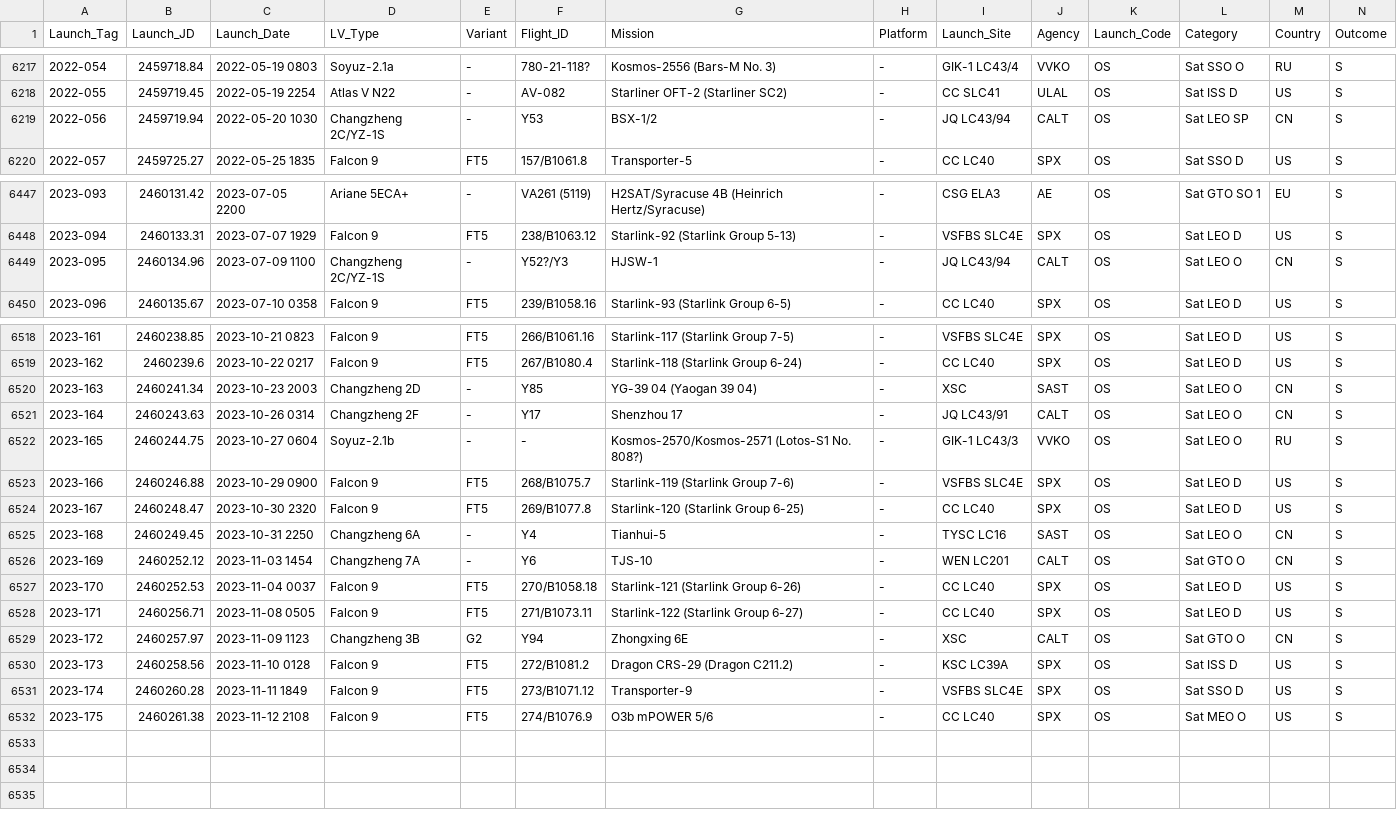
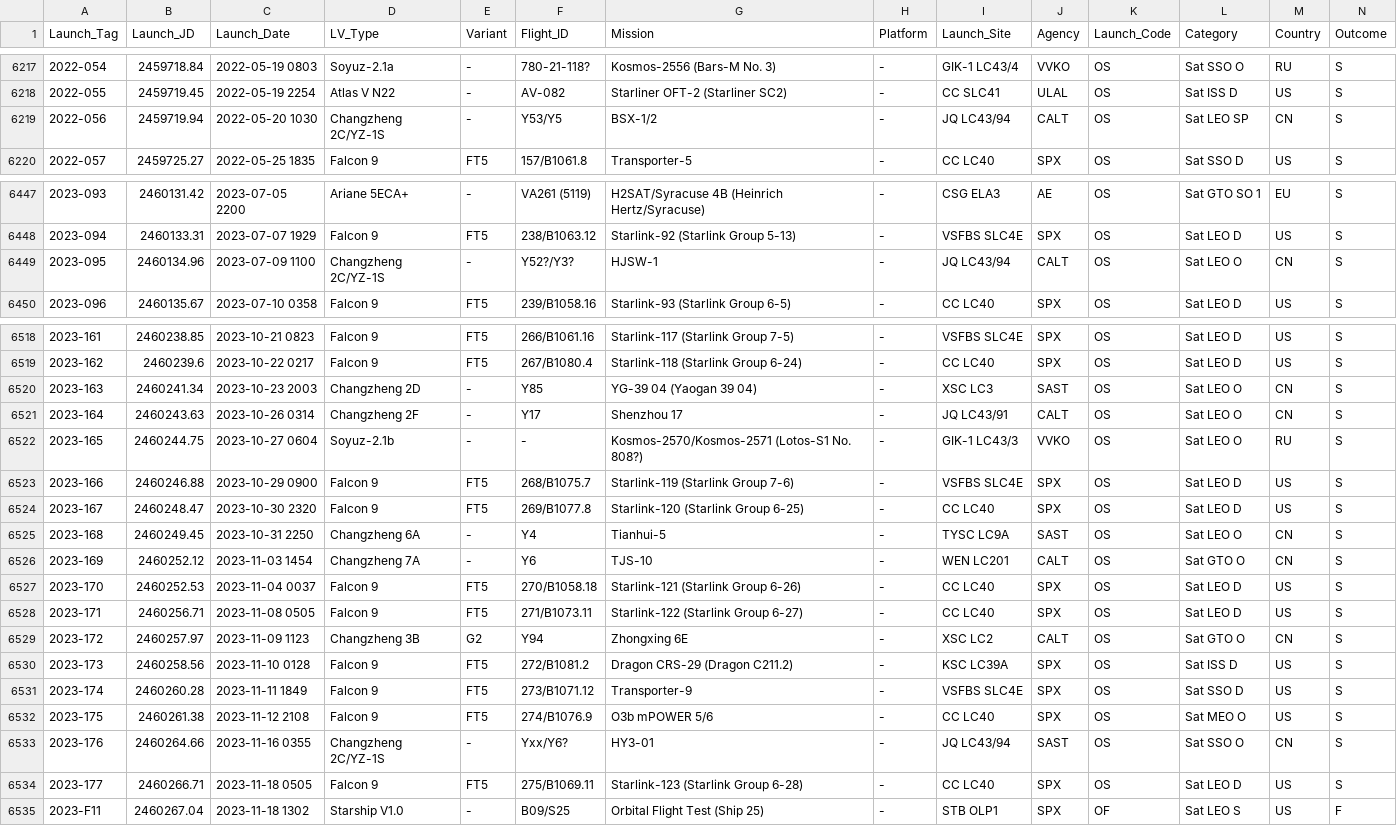
Before and after one commit to ctanas/parsec-elisp, a CSV file: content-org/data.csv, drawn as a sheet; only a part is shown, gaps mark what is left out.

```diff
--- a/content-org/data.csv
+++ b/content-org/data.csv
@@ -6218,3 +6218,3 @@ Launch_Tag;Launch_JD;Launch_Date;LV_Type;Variant;Flight_ID;Mission;Platform;Laun
 2022-055 ;2459719.45;2022-05-19 2254;Atlas V N22;-;AV-082;Starliner OFT-2 (Starliner SC2);-;CC SLC41;ULAL;OS;Sat ISS D;US;S
-2022-056 ;2459719.94;2022-05-20 1030;Changzheng 2C/YZ-1S;-;Y53;BSX-1/2;-;JQ LC43/94;CALT;OS;Sat LEO SP;CN;S
+2022-056 ;2459719.94;2022-05-20 1030;Changzheng 2C/YZ-1S;-;Y53/Y5;BSX-1/2;-;JQ LC43/94;CALT;OS;Sat LEO SP;CN;S
 2022-057 ;2459725.27;2022-05-25 1835;Falcon 9;FT5;157/B1061.8;Transporter-5;-;CC LC40;SPX;OS;Sat SSO D;US;S
@@ -6448,3 +6448,3 @@ Launch_Tag;Launch_JD;Launch_Date;LV_Type;Variant;Flight_ID;Mission;Platform;Laun
 2023-094 ;2460133.31;2023-07-07 1929;Falcon 9;FT5;238/B1063.12;Starlink-92 (Starlink Group 5-13);-;VSFBS SLC4E;SPX;OS;Sat LEO D;US;S
-2023-095 ;2460134.96;2023-07-09 1100;Changzheng 2C/YZ-1S;-;Y52?/Y3;HJSW-1;-;JQ LC43/94;CALT;OS;Sat LEO O;CN;S
+2023-095 ;2460134.96;2023-07-09 1100;Changzheng 2C/YZ-1S;-;Y52?/Y3?;HJSW-1;-;JQ LC43/94;CALT;OS;Sat LEO O;CN;S
 2023-096 ;2460135.67;2023-07-10 0358;Falcon 9;FT5;239/B1058.16;Starlink-93 (Starlink Group 6-5);-;CC LC40;SPX;OS;Sat LEO D;US;S
@@ -6519,3 +6519,3 @@ Launch_Tag;Launch_JD;Launch_Date;LV_Type;Variant;Flight_ID;Mission;Platform;Laun
 2023-162 ;2460239.6;2023-10-22 0217;Falcon 9;FT5;267/B1080.4;Starlink-118 (Starlink Group 6-24);-;CC LC40;SPX;OS;Sat LEO D;US;S
-2023-163 ;2460241.34;2023-10-23 2003;Changzheng 2D;-;Y85;YG-39 04 (Yaogan 39 04);-;XSC;SAST;OS;Sat LEO O;CN;S
+2023-163 ;2460241.34;2023-10-23 2003;Changzheng 2D;-;Y85;YG-39 04 (Yaogan 39 04);-;XSC LC3;SAST;OS;Sat LEO O;CN;S
 2023-164 ;2460243.63;2023-10-26 0314;Changzheng 2F;-;Y17;Shenzhou 17;-;JQ LC43/91;CALT;OS;Sat LEO O;CN;S
@@ -6524,3 +6524,3 @@ Launch_Tag;Launch_JD;Launch_Date;LV_Type;Variant;Flight_ID;Mission;Platform;Laun
 2023-167 ;2460248.47;2023-10-30 2320;Falcon 9;FT5;269/B1077.8;Starlink-120 (Starlink Group 6-25);-;CC LC40;SPX;OS;Sat LEO D;US;S
-2023-168 ;2460249.45;2023-10-31 2250;Changzheng 6A;-;Y4;Tianhui-5;-;TYSC LC16;SAST;OS;Sat LEO O;CN;S
+2023-168 ;2460249.45;2023-10-31 2250;Changzheng 6A;-;Y4;Tianhui-5;-;TYSC LC9A;SAST;OS;Sat LEO O;CN;S
 2023-169 ;2460252.12;2023-11-03 1454;Changzheng 7A;-;Y6;TJS-10;-;WEN LC201;CALT;OS;Sat GTO O;CN;S
@@ -6528,3 +6528,3 @@ Launch_Tag;Launch_JD;Launch_Date;LV_Type;Variant;Flight_ID;Mission;Platform;Laun
 2023-171 ;2460256.71;2023-11-08 0505;Falcon 9;FT5;271/B1073.11;Starlink-122 (Starlink Group 6-27);-;CC LC40;SPX;OS;Sat LEO D;US;S
-2023-172 ;2460257.97;2023-11-09 1123;Changzheng 3B;G2;Y94;Zhongxing 6E;-;XSC;CALT;OS;Sat GTO O;CN;S
+2023-172 ;2460257.97;2023-11-09 1123;Changzheng 3B;G2;Y94;Zhongxing 6E;-;XSC LC2;CALT;OS;Sat GTO O;CN;S
 2023-173 ;2460258.56;2023-11-10 0128;Falcon 9;FT5;272/B1081.2;Dragon CRS-29 (Dragon C211.2);-;KSC LC39A;SPX;OS;Sat ISS D;US;S
@@ -6532 +6532,4 @@ Launch_Tag;Launch_JD;Launch_Date;LV_Type;Variant;Flight_ID;Mission;Platform;Laun
 2023-175 ;2460261.38;2023-11-12 2108;Falcon 9;FT5;274/B1076.9;O3b mPOWER 5/6;-;CC LC40;SPX;OS;Sat MEO O;US;S
+2023-176 ;2460264.66;2023-11-16 0355;Changzheng 2C/YZ-1S;-;Yxx/Y6?;HY3-01;-;JQ LC43/94;SAST;OS;Sat SSO O;CN;S
+2023-177 ;2460266.71;2023-11-18 0505;Falcon 9;FT5;275/B1069.11;Starlink-123 (Starlink Group 6-28);-;CC LC40;SPX;OS;Sat LEO D;US;S
+2023-F11  ;2460267.04;2023-11-18 1302;Starship V1.0;-;B09/S25;Orbital Flight Test (Ship 25);-;STB OLP1;SPX;OF;Sat LEO S;US;F
```
Also changed, not shown: 8 other files.
